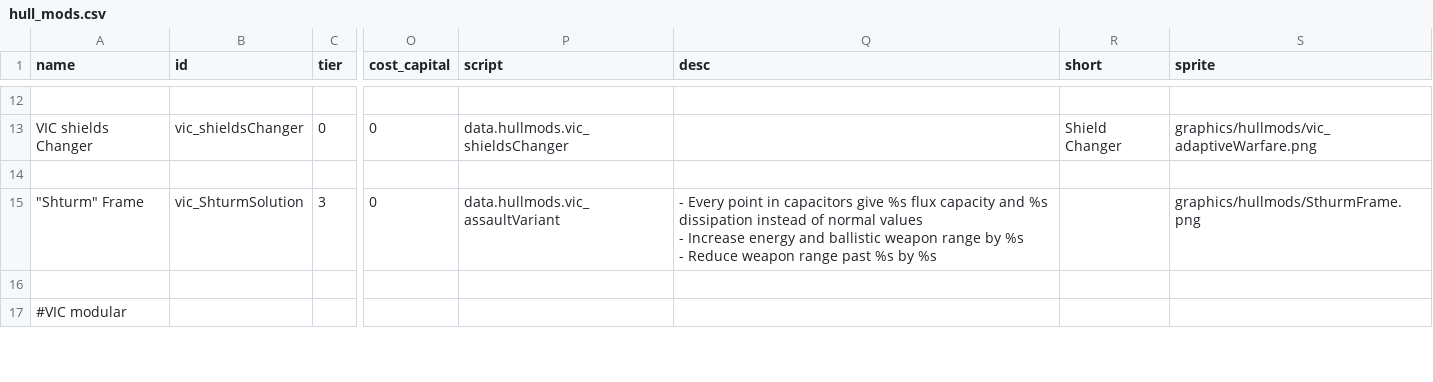
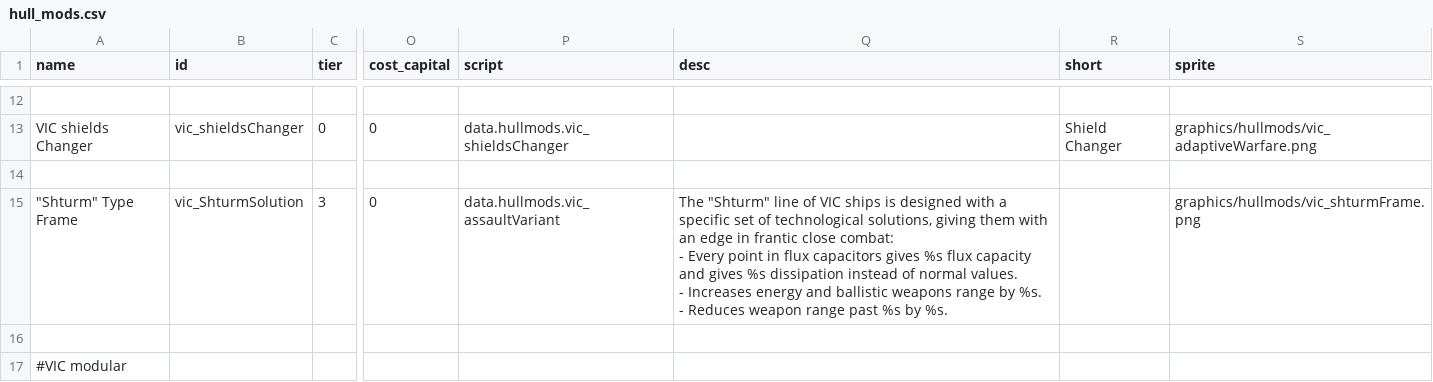
Before and after one commit to AstaratStarsector/VIC, a CSV file: VIC/data/hullmods/hull_mods.csv, drawn as a sheet; only a part is shown, gaps mark what is left out; ↵ is a line break in a cell; the diff names each change by its address in the sheet, - before the commit and + after, or states it on an @@ line.

```diff
--- a/VIC/data/hullmods/hull_mods.csv
+++ b/VIC/data/hullmods/hull_mods.csv
-A15 (name): "Shturm" Frame
+A15 (name): "Shturm" Type Frame
-Q15 (desc): - Every point in capacitors give %s flux capacity and %s dissipation instead of normal values ↵ - Increase energy and ballistic weapon range by %s ↵ - Reduce weapon range past %s by %s
+Q15 (desc): The "Shturm" line of VIC ships is designed with a specific set of technological solutions, giving them with an edge in frantic close combat: ↵ - Every point in flux capacitors gives %s flux capacity and gives %s dissipation instead of normal values. ↵ - Increases energy and ballistic weapons range by %s. ↵ - Reduces weapon range past %s by %s.
-S15 (sprite): graphics/hullmods/SthurmFrame.png
+S15 (sprite): graphics/hullmods/vic_shturmFrame.png
```
Also changed, not shown: VIC/data/hulls/ship_data.csv, VIC/data/weapons/weapon_data.csv, 4 other files.
